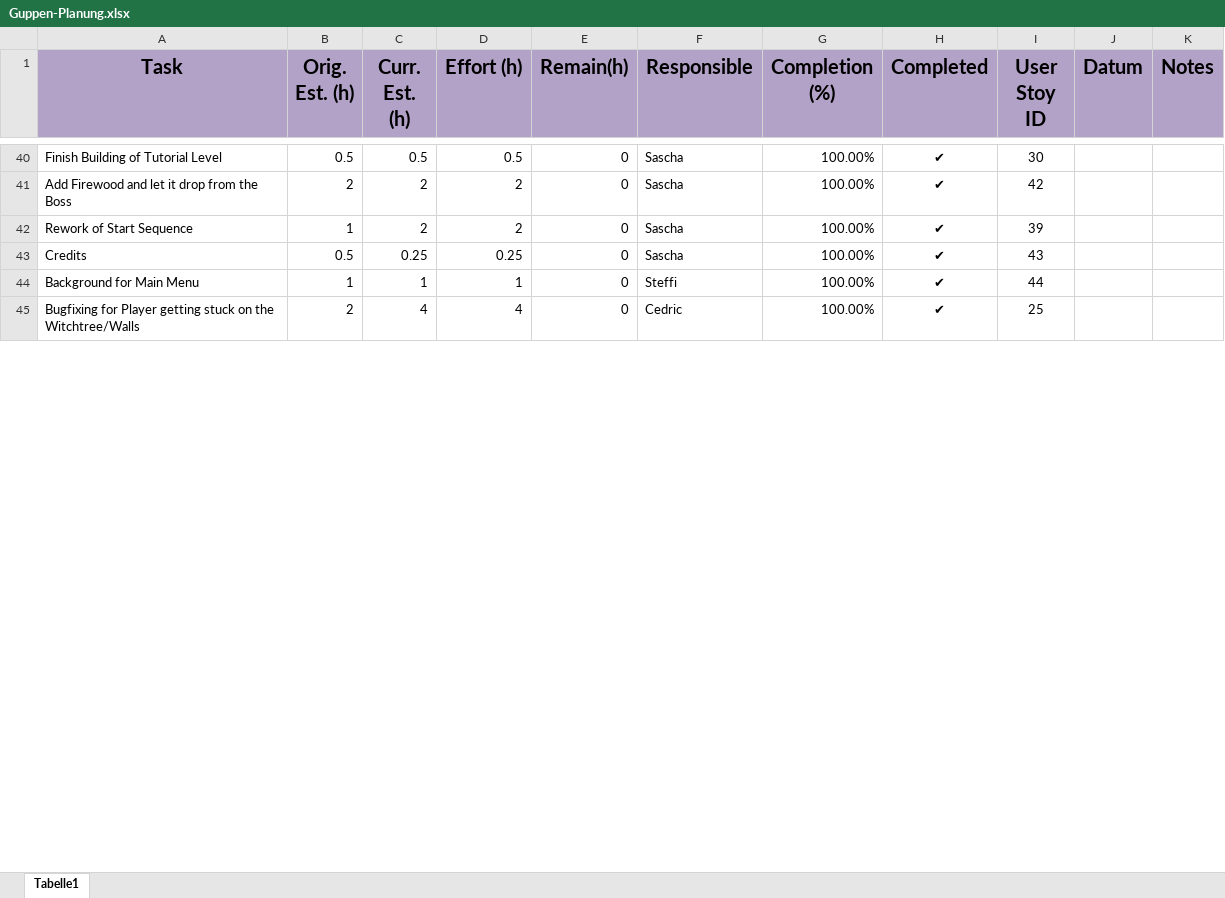
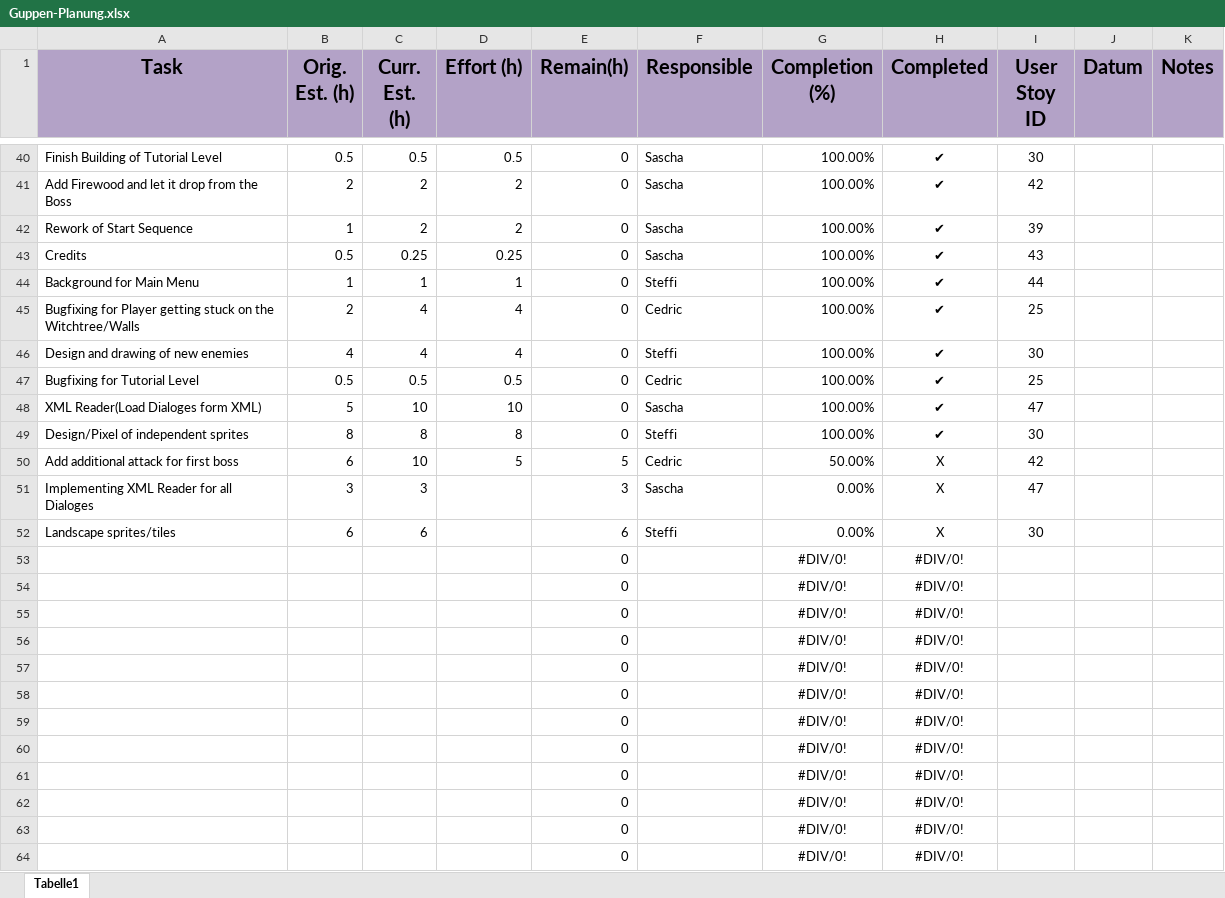
Before and after one commit to bertibertig/The-Adventures-of-an-Adventurer, an Excel workbook: 01_ProjectPlanning/Guppen-Planung.xlsx, sheet Tabelle1, drawn as a sheet; only a part is shown, gaps mark what is left out; values as stored, in another font and other column widths than the file's, no borders; the diff covers the shown part only; the diff names each change by its address in the sheet, - before the commit and + after, or states it on an @@ line.

```diff
--- a/01_ProjectPlanning/Guppen-Planung.xlsx (sheet Tabelle1)
+++ b/01_ProjectPlanning/Guppen-Planung.xlsx (sheet Tabelle1)
+row 46: Design and drawing of new enemies | 4 | 4 | 4 | 0 | Steffi | 100.00% | ✔ | 30
+row 47: Bugfixing for Tutorial Level | 0.5 | 0.5 | 0.5 | 0 | Cedric | 100.00% | ✔ | 25
+row 48: XML Reader(Load Dialoges form XML) | 5 | 10 | 10 | 0 | Sascha | 100.00% | ✔ | 47
+row 49: Design/Pixel of independent sprites | 8 | 8 | 8 | 0 | Steffi | 100.00% | ✔ | 30
+row 50: Add additional attack for first boss | 6 | 10 | 5 | 5 | Cedric | 50.00% | X | 42
+row 51: Implementing XML Reader for all Dialoges | 3 | 3 |  | 3 | Sascha | 0.00% | X | 47
+row 52: Landscape sprites/tiles | 6 | 6 |  | 6 | Steffi | 0.00% | X | 30
+row 53:  |  |  |  | 0 |  | #DIV/0! | #DIV/0!
+row 54:  |  |  |  | 0 |  | #DIV/0! | #DIV/0!
+row 55:  |  |  |  | 0 |  | #DIV/0! | #DIV/0!
+row 56:  |  |  |  | 0 |  | #DIV/0! | #DIV/0!
+row 57:  |  |  |  | 0 |  | #DIV/0! | #DIV/0!
+row 58:  |  |  |  | 0 |  | #DIV/0! | #DIV/0!
+row 59:  |  |  |  | 0 |  | #DIV/0! | #DIV/0!
+row 60:  |  |  |  | 0 |  | #DIV/0! | #DIV/0!
+row 61:  |  |  |  | 0 |  | #DIV/0! | #DIV/0!
+row 62:  |  |  |  | 0 |  | #DIV/0! | #DIV/0!
+row 63:  |  |  |  | 0 |  | #DIV/0! | #DIV/0!
+row 64:  |  |  |  | 0 |  | #DIV/0! | #DIV/0!
```
Also changed, not shown: 164 added rows and 1 edited cell elsewhere in this sheet, 01_ProjectPlanning/ProductBacklog.xlsx, 01_ProjectPlanning/ProductBurndown.xlsx, 2 other files.
